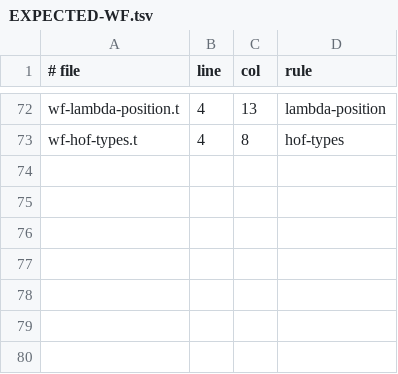
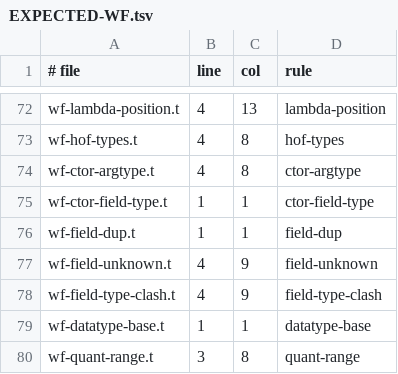
Before and after one commit to trestoncuzzort/dawnr, a TSV file: t/malformed/EXPECTED-WF.tsv, drawn as a sheet; only a part is shown, gaps mark what is left out; the diff names each change by its address in the sheet, - before the commit and + after, or states it on an @@ line.

Commit message:
t/: engine pinned at t-proof-engine 0cc7aba (PREDICT T22-T26)
The D6 common-mode audit, datatypes with fields (G9), AlgoVeri's
discrete_logarithm and five engine defects (T24), recursive datatypes (G10)
and quantifiers over a collection (G11), synced by t/sync_engine.sh.

t/idiom_hints.py: the element-quantifier hint said a quantifier ranges over
indices only; since SPEC.md "Quantifiers over a collection" the form
exists, so the hint now names what still does not parse (a range with a
postfix) and the test's example is one of those.

dawnr's t/ suite: 2187 passed; the locallm suites that use the engine: 566.

https://github.com/trestoncuzzort/t-proof-engine
https://verus-lang.github.io/verus/guide/forall.html

```diff
--- a/t/malformed/EXPECTED-WF.tsv
+++ b/t/malformed/EXPECTED-WF.tsv
+row 74: wf-ctor-argtype.t | 4 | 8 | ctor-argtype
+row 75: wf-ctor-field-type.t | 1 | 1 | ctor-field-type
+row 76: wf-field-dup.t | 1 | 1 | field-dup
+row 77: wf-field-unknown.t | 4 | 9 | field-unknown
+row 78: wf-field-type-clash.t | 4 | 9 | field-type-clash
+row 79: wf-datatype-base.t | 1 | 1 | datatype-base
+row 80: wf-quant-range.t | 3 | 8 | quant-range
```
Also changed, not shown: 55 other files.
